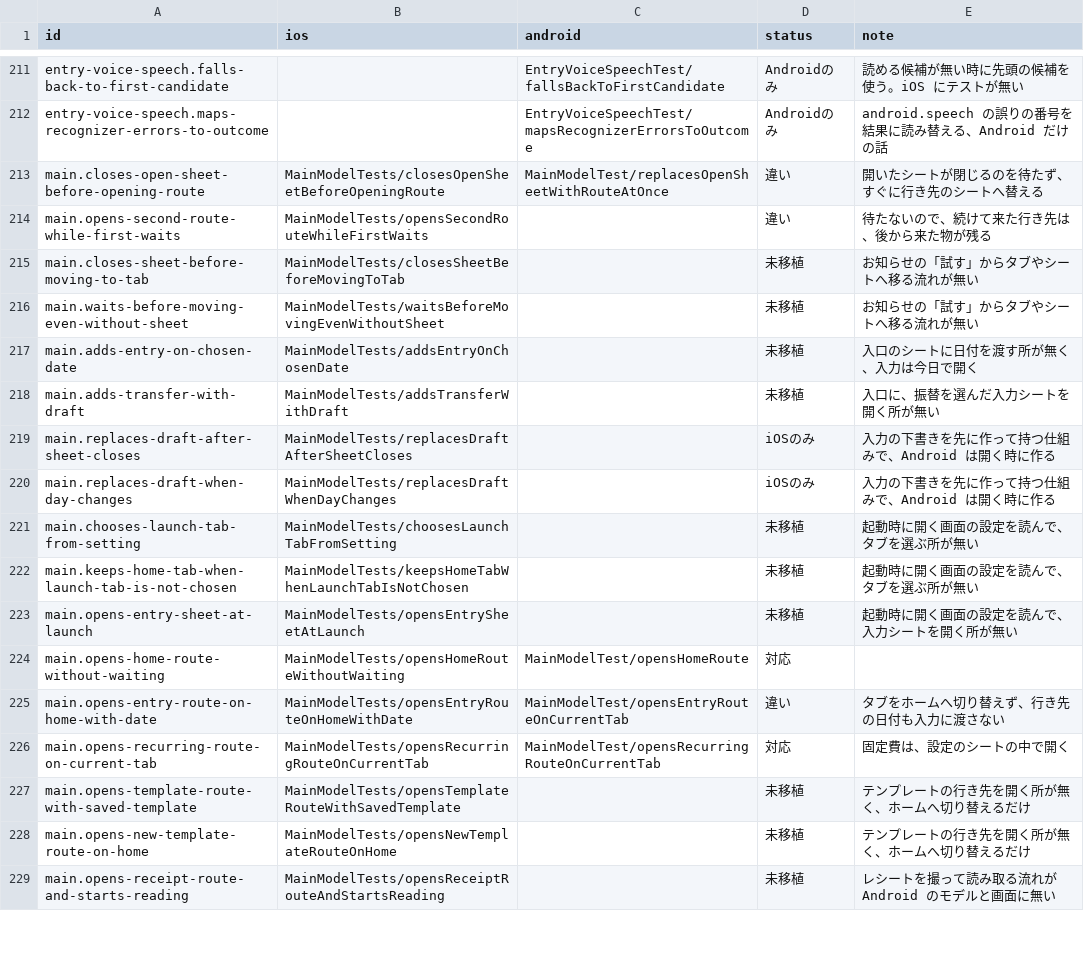
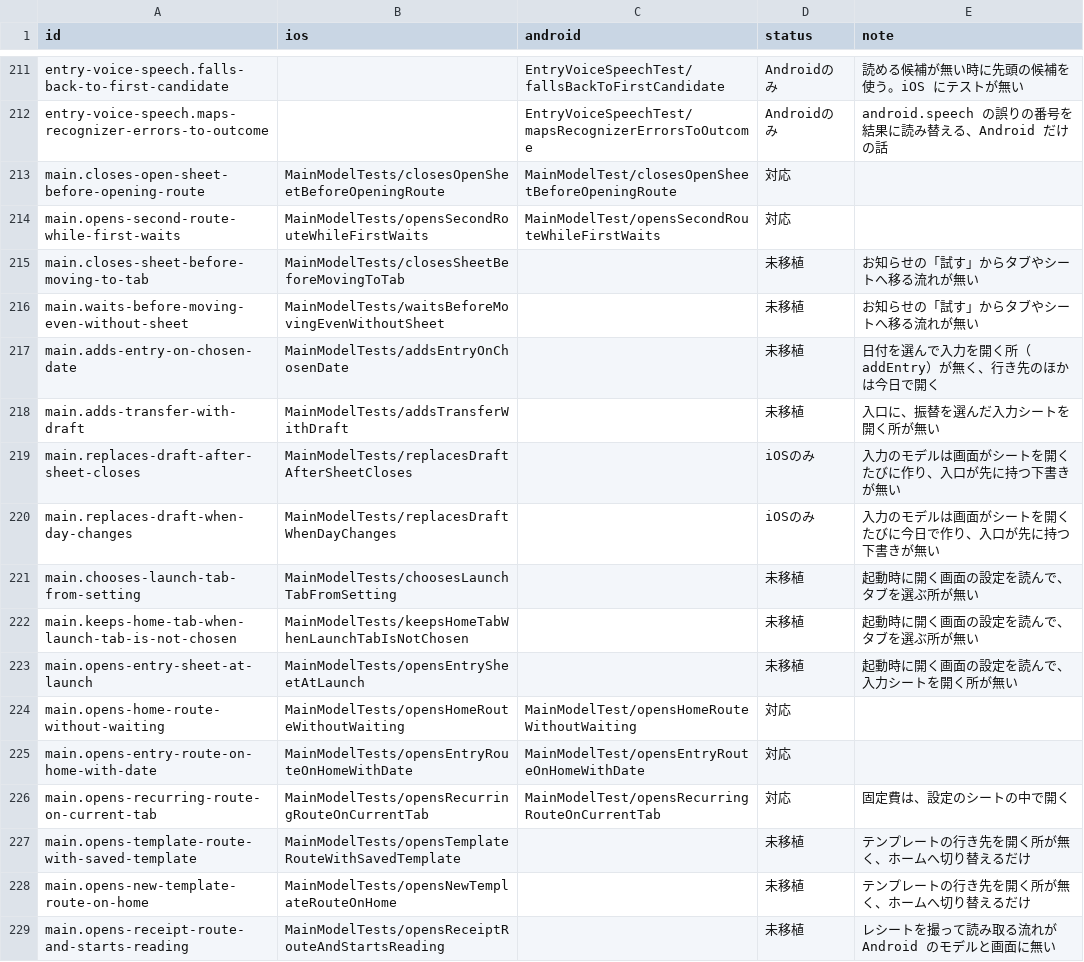
Before and after one commit to yossibank/kakeibot, a TSV file: spec/scenarios/models.tsv, drawn as a sheet; only a part is shown, gaps mark what is left out.

```diff
--- a/spec/scenarios/models.tsv
+++ b/spec/scenarios/models.tsv
@@ -212,10 +212,10 @@ entry-voice-speech.falls-back-to-first-candidate		EntryVoiceSpeechTest/fallsBack
 entry-voice-speech.maps-recognizer-errors-to-outcome		EntryVoiceSpeechTest/mapsRecognizerErrorsToOutcome	Androidのみ	android.speech の誤りの番号を結果に読み替える、Android だけの話
-main.closes-open-sheet-before-opening-route	MainModelTests/closesOpenSheetBeforeOpeningRoute	MainModelTest/replacesOpenSheetWithRouteAtOnce	違い	開いたシートが閉じるのを待たず、すぐに行き先のシートへ替える
-main.opens-second-route-while-first-waits	MainModelTests/opensSecondRouteWhileFirstWaits		違い	待たないので、続けて来た行き先は、後から来た物が残る
+main.closes-open-sheet-before-opening-route	MainModelTests/closesOpenSheetBeforeOpeningRoute	MainModelTest/closesOpenSheetBeforeOpeningRoute	対応	
+main.opens-second-route-while-first-waits	MainModelTests/opensSecondRouteWhileFirstWaits	MainModelTest/opensSecondRouteWhileFirstWaits	対応	
 main.closes-sheet-before-moving-to-tab	MainModelTests/closesSheetBeforeMovingToTab		未移植	お知らせの「試す」からタブやシートへ移る流れが無い
 main.waits-before-moving-even-without-sheet	MainModelTests/waitsBeforeMovingEvenWithoutSheet		未移植	お知らせの「試す」からタブやシートへ移る流れが無い
-main.adds-entry-on-chosen-date	MainModelTests/addsEntryOnChosenDate		未移植	入口のシートに日付を渡す所が無く、入力は今日で開く
+main.adds-entry-on-chosen-date	MainModelTests/addsEntryOnChosenDate		未移植	日付を選んで入力を開く所（addEntry）が無く、行き先のほかは今日で開く
 main.adds-transfer-with-draft	MainModelTests/addsTransferWithDraft		未移植	入口に、振替を選んだ入力シートを開く所が無い
-main.replaces-draft-after-sheet-closes	MainModelTests/replacesDraftAfterSheetCloses		iOSのみ	入力の下書きを先に作って持つ仕組みで、Android は開く時に作る
-main.replaces-draft-when-day-changes	MainModelTests/replacesDraftWhenDayChanges		iOSのみ	入力の下書きを先に作って持つ仕組みで、Android は開く時に作る
+main.replaces-draft-after-sheet-closes	MainModelTests/replacesDraftAfterSheetCloses		iOSのみ	入力のモデルは画面がシートを開くたびに作り、入口が先に持つ下書きが無い
+main.replaces-draft-when-day-changes	MainModelTests/replacesDraftWhenDayChanges		iOSのみ	入力のモデルは画面がシートを開くたびに今日で作り、入口が先に持つ下書きが無い
 main.chooses-launch-tab-from-setting	MainModelTests/choosesLaunchTabFromSetting		未移植	起動時に開く画面の設定を読んで、タブを選ぶ所が無い
@@ -223,4 +223,4 @@ main.keeps-home-tab-when-launch-tab-is-not-chosen	MainModelTests/keepsHomeTabWhe
 main.opens-entry-sheet-at-launch	MainModelTests/opensEntrySheetAtLaunch		未移植	起動時に開く画面の設定を読んで、入力シートを開く所が無い
-main.opens-home-route-without-waiting	MainModelTests/opensHomeRouteWithoutWaiting	MainModelTest/opensHomeRoute	対応	
-main.opens-entry-route-on-home-with-date	MainModelTests/opensEntryRouteOnHomeWithDate	MainModelTest/opensEntryRouteOnCurrentTab	違い	タブをホームへ切り替えず、行き先の日付も入力に渡さない
+main.opens-home-route-without-waiting	MainModelTests/opensHomeRouteWithoutWaiting	MainModelTest/opensHomeRouteWithoutWaiting	対応	
+main.opens-entry-route-on-home-with-date	MainModelTests/opensEntryRouteOnHomeWithDate	MainModelTest/opensEntryRouteOnHomeWithDate	対応	
 main.opens-recurring-route-on-current-tab	MainModelTests/opensRecurringRouteOnCurrentTab	MainModelTest/opensRecurringRouteOnCurrentTab	対応	固定費は、設定のシートの中で開く
```
Also changed, not shown: 7 other files.
